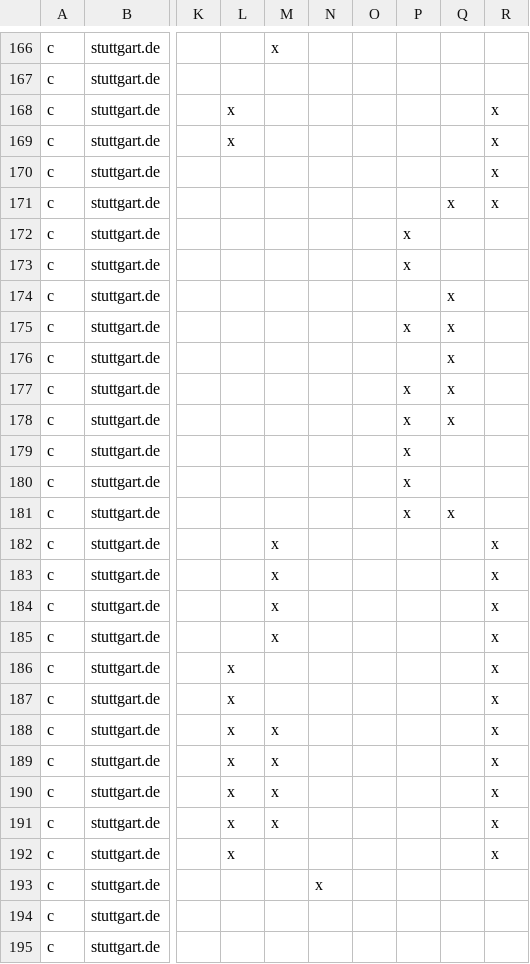
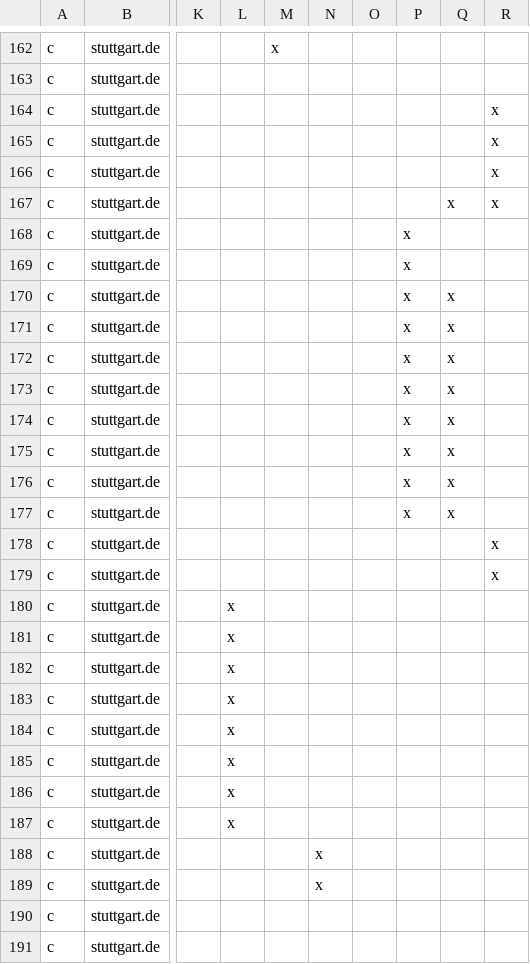
Before and after one commit to okfde/odmonitormap, a CSV file: data/stuttgart.csv, drawn as a sheet; only a part is shown, gaps mark what is left out; addresses are those after the commit; the diff covers the shown part only; the diff names each change by its address in the sheet, - before the commit and + after, or states it on an @@ line.

```diff
--- a/data/stuttgart.csv
+++ b/data/stuttgart.csv
-L164:L165: x
+L164:L165: (empty)
-P170: (empty)
+P170: x
-P172: (empty)
+P172: x
-Q175:Q176: (empty)
+Q175:Q176: x
-M178:M181: x
+M178:M181: (empty)
-L180:L181: (empty)
+L180:L181: x
-R180:R188: x
+R180:R188: (empty)
-M184:M187: x
+M184:M187: (empty)
-L188: x
+L188: (empty)
-N188: (empty)
+N188: x
```
Also changed, not shown: 5 removed rows and 41 edited cells elsewhere in this file, data/index.csv.
